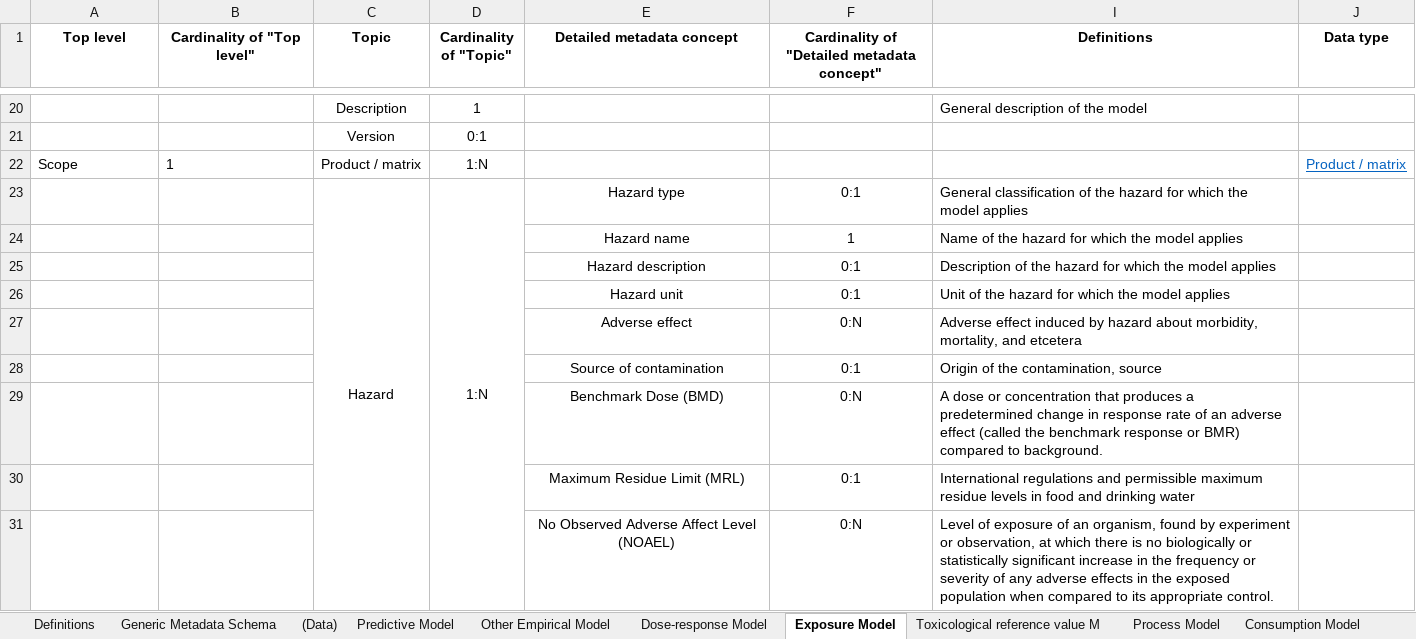
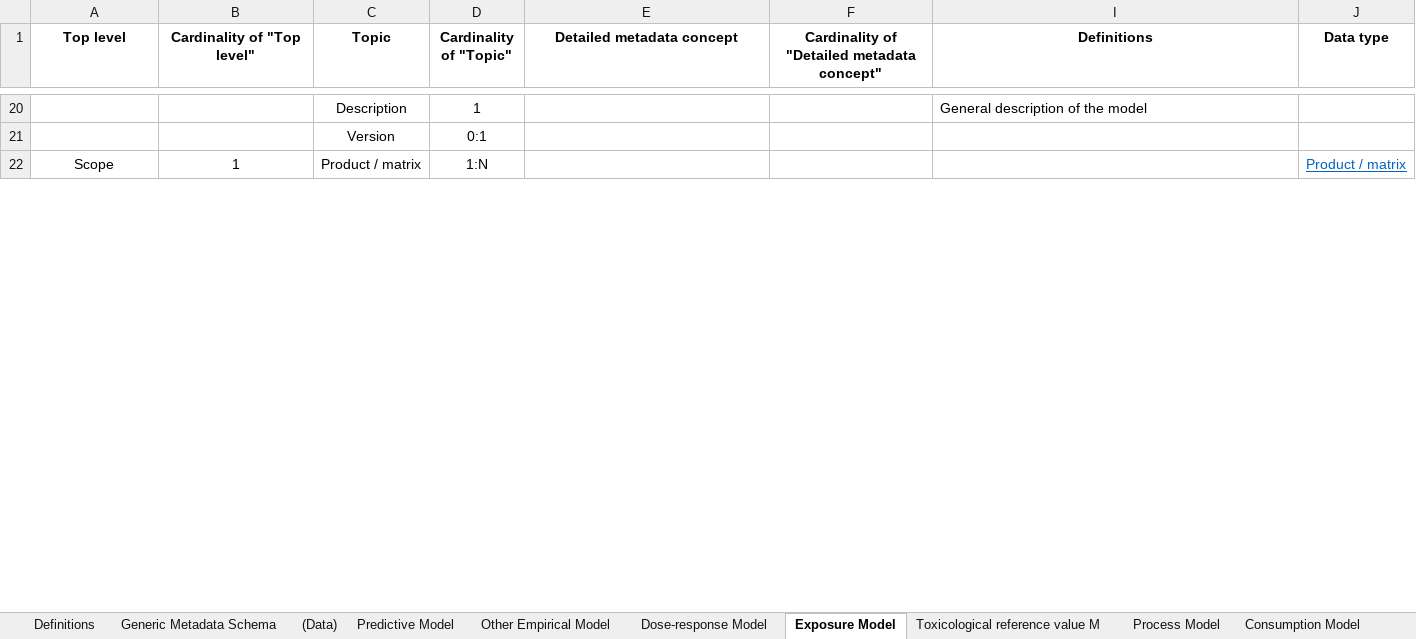
Before and after one commit to RakipInitiative/new_schemas, an Excel workbook: Metadata_ Master_Table_V1.0.xlsx, sheet Exposure Model, drawn as a sheet; only a part is shown, gaps mark what is left out; values as stored, in another font and other column widths than the file's, no borders; removed rows and columns are numbered as before the commit, all else as after; the diff covers the shown part only; the diff names each change by its address in the sheet, - before the commit and + after, or states it on an @@ line.

Commit message:
Update Metadata_ Master_Table_V1.0.xlsx

```diff
--- a/Metadata_ Master_Table_V1.0.xlsx (sheet Exposure Model)
+++ b/Metadata_ Master_Table_V1.0.xlsx (sheet Exposure Model)
-A22:B22 alignment: left
+A22:B22 alignment: center
+A22:A28 merged
+B22:B28 merged
-row 23:  |  | Hazard | 1:N | Hazard type | 0:1 | General classification of the hazard for which the model applies
-row 24:  |  |  |  | Hazard name | 1 | Name of the hazard for which the model applies
-row 25:  |  |  |  | Hazard description | 0:1 | Description of the hazard for which the model applies
-row 26:  |  |  |  | Hazard unit | 0:1 | Unit of the hazard for which the model applies
-row 27:  |  |  |  | Adverse effect | 0:N | Adverse effect induced by hazard about morbidity, mortality, and etcetera
-row 28:  |  |  |  | Source of contamination | 0:1 | Origin of the contamination, source
-row 29:  |  |  |  | Benchmark Dose (BMD) | 0:N | A dose or concentration that produces a predetermined change in response rate of an adverse effect (called the benchmark response or BMR) compared to background.
-row 30:  |  |  |  | Maximum Residue Limit (MRL) | 0:1 | International regulations and permissible maximum residue levels in food and drinking water
-row 31:  |  |  |  | No Observed Adverse Affect Level (NOAEL) | 0:N | Level of exposure of an organism, found by experiment or observation, at which there is no biologically or statistically significant increase in the frequency or severity of any adverse effects in the exposed population when compared to its appropriate control.
```
Also changed, not shown: 4 added rows and 35 removed rows elsewhere in this sheet, hidden cells.
